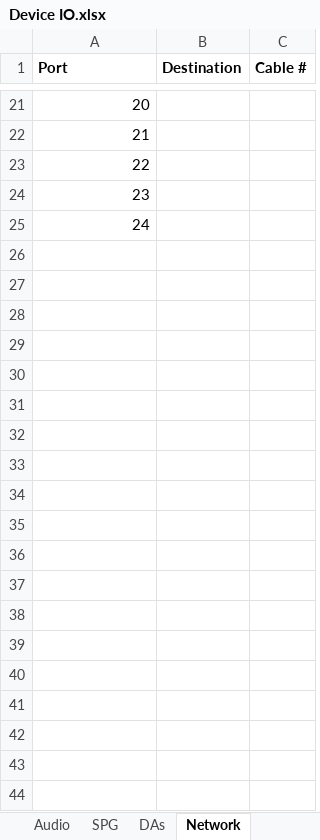
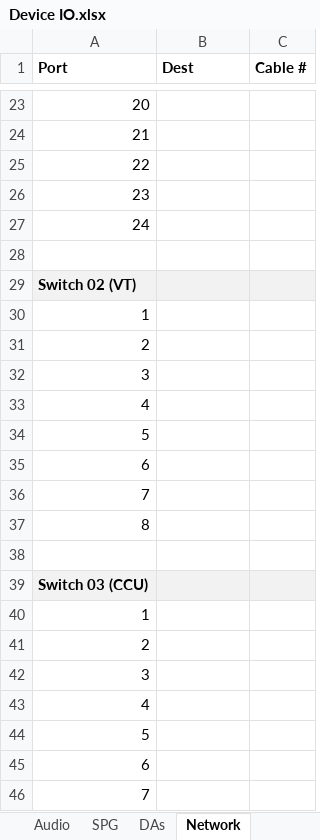
Before and after one commit to group6tech/ssftv-studio, an Excel workbook: Device IO.xlsx, sheet Network, drawn as a sheet; only a part is shown, gaps mark what is left out; values as stored, in another font and other column widths than the file's, no borders; the diff covers the shown part only; the diff names each change by its address in the sheet, - before the commit and + after, or states it on an @@ line.

```diff
--- a/Device IO.xlsx (sheet Network)
+++ b/Device IO.xlsx (sheet Network)
-B1: Destination
+B1: Dest
+row 28: (empty)
+row 29: Switch 02 (VT)
+row 30: 1
+row 31: 2
+row 32: 3
+row 33: 4
+row 34: 5
+row 35: 6
+row 36: 7
+row 37: 8
+row 38: (empty)
+row 39: Switch 03 (CCU)
+row 40: 1
+row 41: 2
+row 42: 3
+row 43: 4
+row 44: 5
+row 45: 6
+row 46: 7
```
Also changed, not shown: 13 added rows elsewhere in this sheet, sheet DAs, sheet SPG, sheet VMX, sheet Audio, sheet Router, 1 other file.
